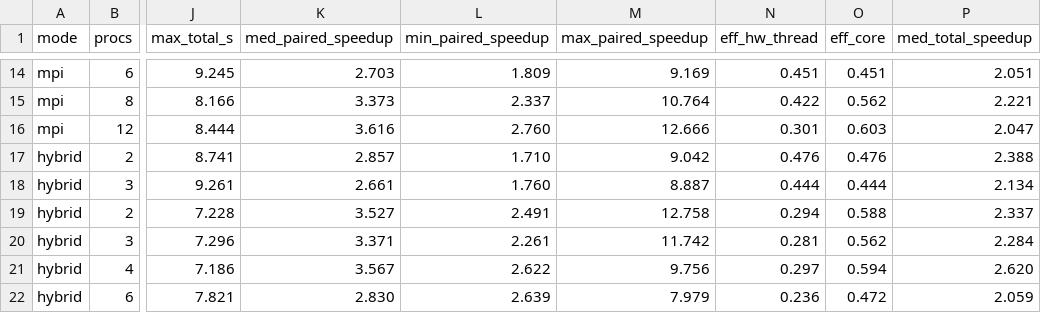
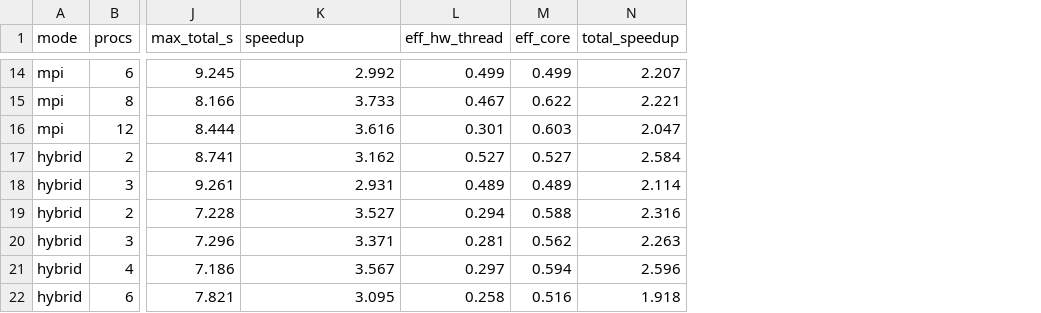
Before and after one commit to abdulsaboor190/Large-Scale-Image-Convolution-Hybrid-MPI-OpenMP, a CSV file: results/final_summary_main.csv, drawn as a sheet; only a part is shown, gaps mark what is left out; removed rows and columns are numbered as before the commit, all else as after; the diff covers the shown part only; the diff names each change by its address in the sheet, - before the commit and + after, or states it on an @@ line.

Commit message:
Phase 5b: recompute speedup as ratio of medians, remove ratio spreads, replot with raw time spreads

```diff
--- a/results/final_summary_main.csv
+++ b/results/final_summary_main.csv
-column L (min_paired_speedup), rows 14-22: 1.809 | 2.337 | 2.760 | 1.710 | 1.760 | 2.491 | 2.261 | 2.622 | 2.639
-column M (max_paired_speedup), rows 14-22: 9.169 | 10.764 | 12.666 | 9.042 | 8.887 | 12.758 | 11.742 | 9.756 | 7.979
-column P (med_total_speedup), rows 14-22: 2.051 | 2.221 | 2.047 | 2.388 | 2.134 | 2.337 | 2.284 | 2.620 | 2.059
+column N (total_speedup), rows 14-22: 2.207 | 2.221 | 2.047 | 2.584 | 2.114 | 2.316 | 2.263 | 2.596 | 1.918
-K1: med_paired_speedup
+K1: speedup
-K14 (speedup): 2.703
+K14 (speedup): 2.992
-L14 (eff_hw_thread): 0.451
+L14 (eff_hw_thread): 0.499
-M14 (eff_core): 0.451
+M14 (eff_core): 0.499
-K15 (speedup): 3.373
+K15 (speedup): 3.733
-L15 (eff_hw_thread): 0.422
+L15 (eff_hw_thread): 0.467
-M15 (eff_core): 0.562
+M15 (eff_core): 0.622
-K17 (speedup): 2.857
+K17 (speedup): 3.162
-L17 (eff_hw_thread): 0.476
+L17 (eff_hw_thread): 0.527
-M17 (eff_core): 0.476
+M17 (eff_core): 0.527
-K18 (speedup): 2.661
+K18 (speedup): 2.931
-L18 (eff_hw_thread): 0.444
+L18 (eff_hw_thread): 0.489
-M18 (eff_core): 0.444
+M18 (eff_core): 0.489
-K22 (speedup): 2.830
+K22 (speedup): 3.095
-L22 (eff_hw_thread): 0.236
+L22 (eff_hw_thread): 0.258
-M22 (eff_core): 0.472
+M22 (eff_core): 0.516
```
Also changed, not shown: 27 edited cells elsewhere in this file, results/final_summary_kernels.csv, 6 other files.
